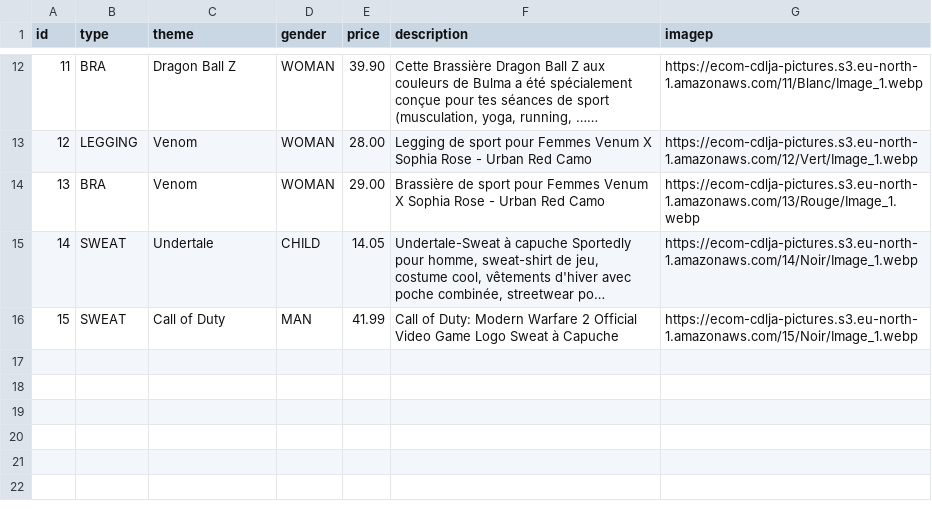
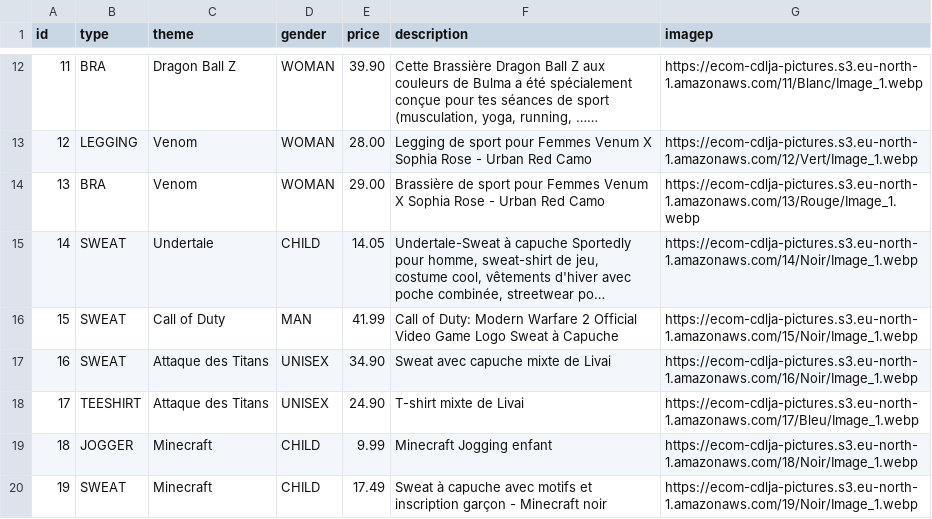
Before and after one commit to ZPyrolink/ecom-cdlja, a CSV file: src/main/resources/config/liquibase/fake-data/clothe.csv, drawn as a sheet; only a part is shown, gaps mark what is left out; long unchanged cells end in …; the diff names each change by its address in the sheet, - before the commit and + after, or states it on an @@ line.

```diff
--- a/src/main/resources/config/liquibase/fake-data/clothe.csv
+++ b/src/main/resources/config/liquibase/fake-data/clothe.csv
+row 17: 16 | SWEAT | Attaque des Titans | UNISEX | 34.90 | Sweat avec capuche mixte de Livai | https://ecom-cdlja-pictures.s3.eu-north-1.amazonaws.com/16/Noir/Image_1.webp
+row 18: 17 | TEESHIRT | Attaque des Titans | UNISEX | 24.90 | T-shirt mixte de Livai | https://ecom-cdlja-pictures.s3.eu-north-1.amazonaws.com/17/Bleu/Image_1.webp
+row 19: 18 | JOGGER | Minecraft | CHILD | 9.99 | Minecraft Jogging enfant | https://ecom-cdlja-pictures.s3.eu-north-1.amazonaws.com/18/Noir/Image_1.webp
+row 20: 19 | SWEAT | Minecraft | CHILD | 17.49 | Sweat à capuche avec motifs et inscription garçon - Minecraft noir | https://ecom-cdlja-pictures.s3.eu-north-1.amazonaws.com/19/Noir/Image_1.webp
```
Also changed, not shown: src/main/resources/config/liquibase/fake-data/clothe_categories.csv, src/main/resources/config/liquibase/fake-data/stock.csv, 2 other files.
